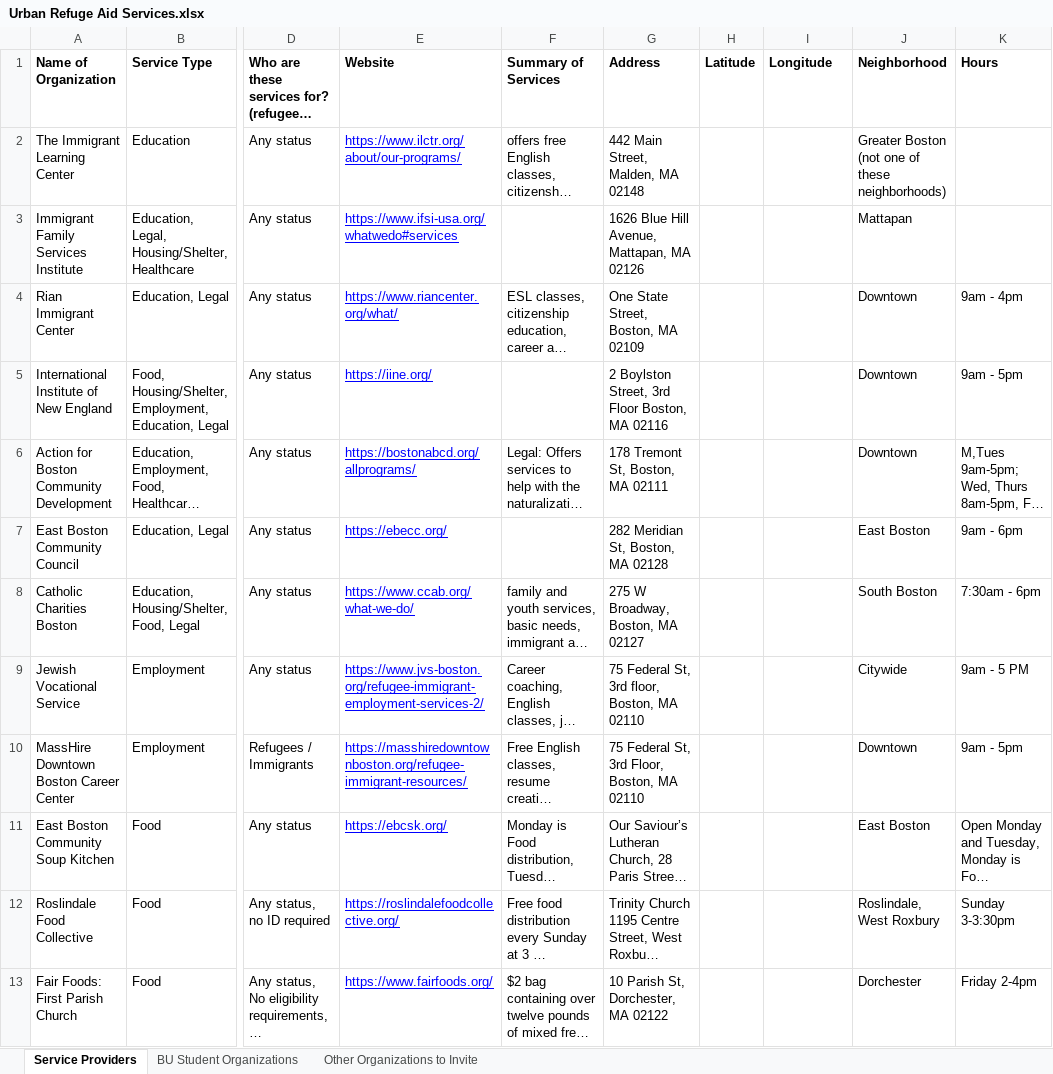
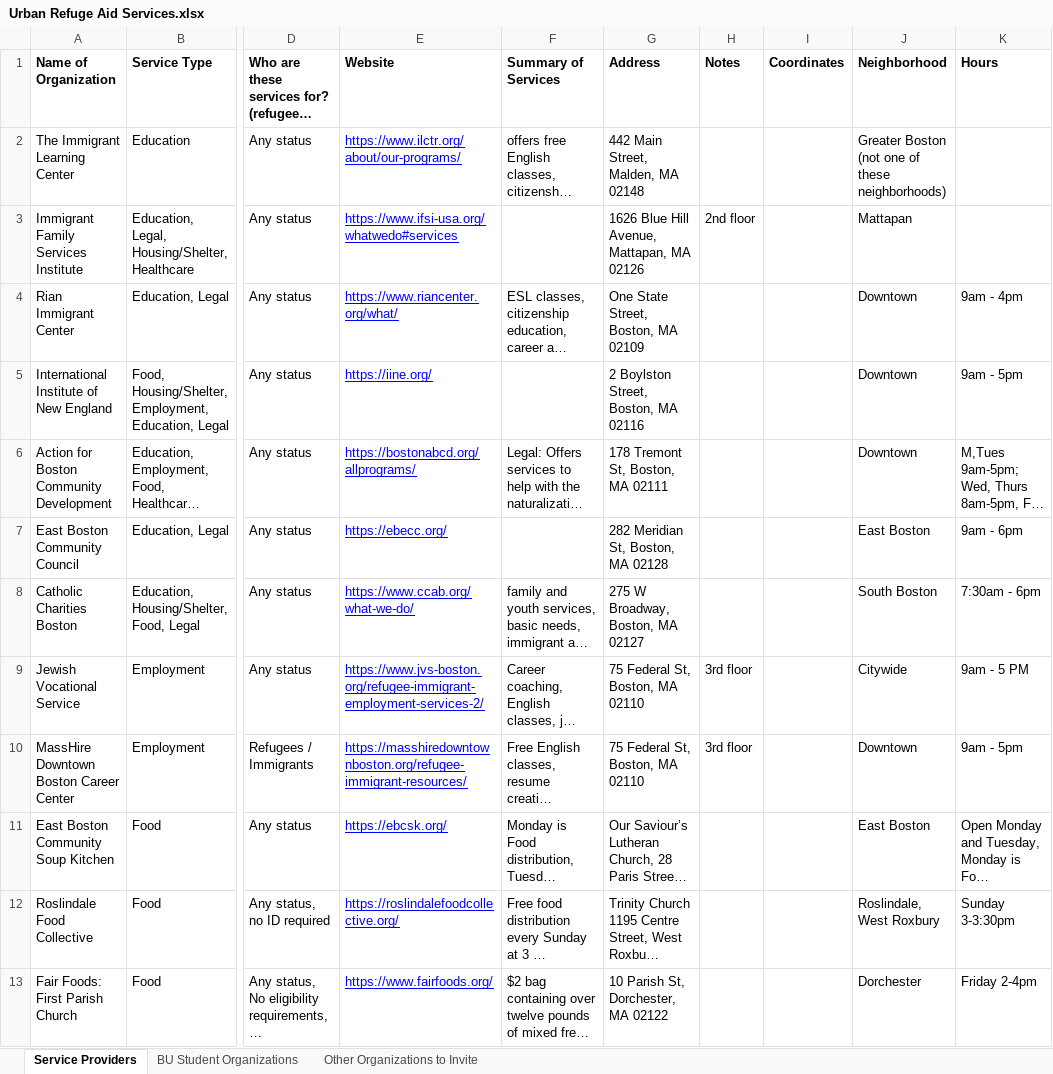
Before and after one commit to DispleasedBerd/BostonHacksFall24, an Excel workbook: src/Urban Refuge Aid Services.xlsx, sheet Service Providers, drawn as a sheet; only a part is shown, gaps mark what is left out; long unchanged cells end in …; values as stored, in another font and other column widths than the file's, no borders; the diff covers the shown part only; the diff names each change by its address in the sheet, - before the commit and + after, or states it on an @@ line.

```diff
--- a/src/Urban Refuge Aid Services.xlsx (sheet Service Providers)
+++ b/src/Urban Refuge Aid Services.xlsx (sheet Service Providers)
-H1: Latitude
+H1: Notes
-I1: Longitude
+I1: Coordinates
-H3 (Notes): (empty)
+H3 (Notes): 2nd floor
-G5 (Address): 2 Boylston Street, 3rd Floor Boston, MA 02116
+G5 (Address): 2 Boylston Street, Boston, MA 02116
-G9 (Address): 75 Federal St, 3rd floor, Boston, MA 02110
+G9 (Address): 75 Federal St, Boston, MA 02110
-H9:H10 (Notes): (empty)
+H9:H10 (Notes): 3rd floor
-G10 (Address): 75 Federal St, 3rd Floor, Boston, MA 02110
+G10 (Address): 75 Federal St, Boston, MA 02110
```
Also changed, not shown: 1 added row and 20 edited cells elsewhere in this sheet, 6 other files.
